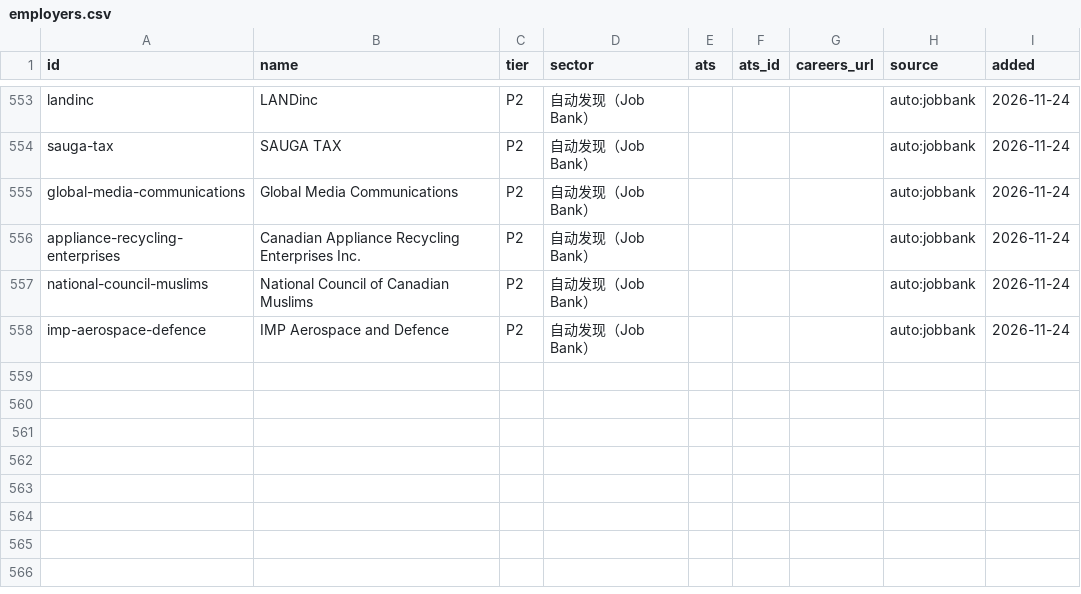
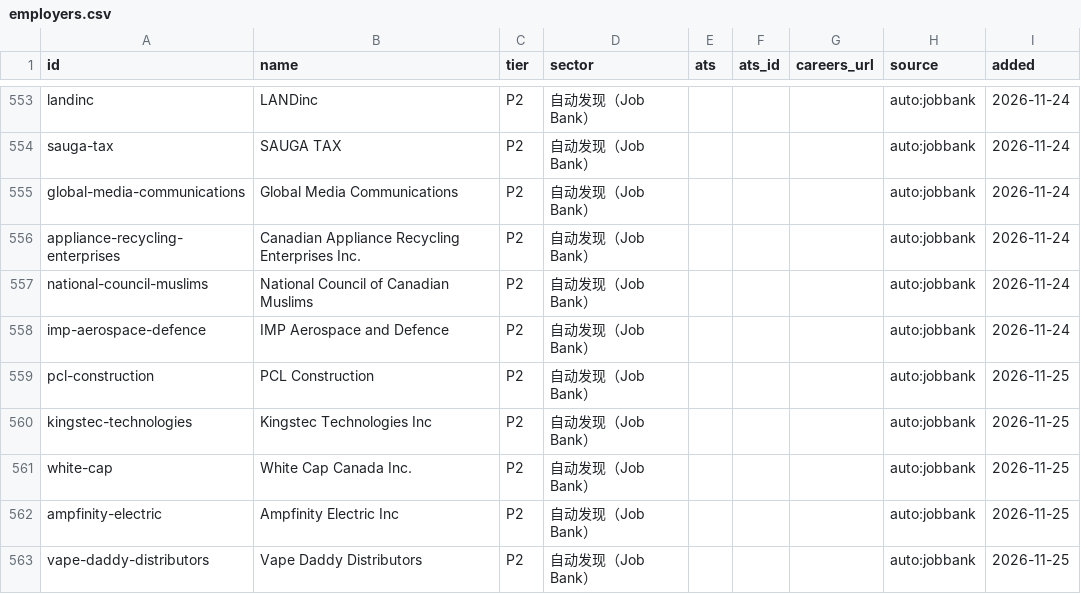
Before and after one commit to FrankFeng1014/claire-job-scanner, a CSV file: data/employers.csv, drawn as a sheet; only a part is shown, gaps mark what is left out.

```diff
--- a/data/employers.csv
+++ b/data/employers.csv
@@ -558 +558,6 @@ national-council-muslims,National Council of Canadian Muslims,P2,自动发现（
 imp-aerospace-defence,IMP Aerospace and Defence,P2,自动发现（Job Bank）,,,,auto:jobbank,2026-11-24
+pcl-construction,PCL Construction,P2,自动发现（Job Bank）,,,,auto:jobbank,2026-11-25
+kingstec-technologies,Kingstec Technologies Inc,P2,自动发现（Job Bank）,,,,auto:jobbank,2026-11-25
+white-cap,White Cap Canada Inc.,P2,自动发现（Job Bank）,,,,auto:jobbank,2026-11-25
+ampfinity-electric,Ampfinity Electric Inc,P2,自动发现（Job Bank）,,,,auto:jobbank,2026-11-25
+vape-daddy-distributors,Vape Daddy Distributors,P2,自动发现（Job Bank）,,,,auto:jobbank,2026-11-25
```
Also changed, not shown: data/status.csv, 5 other files.
